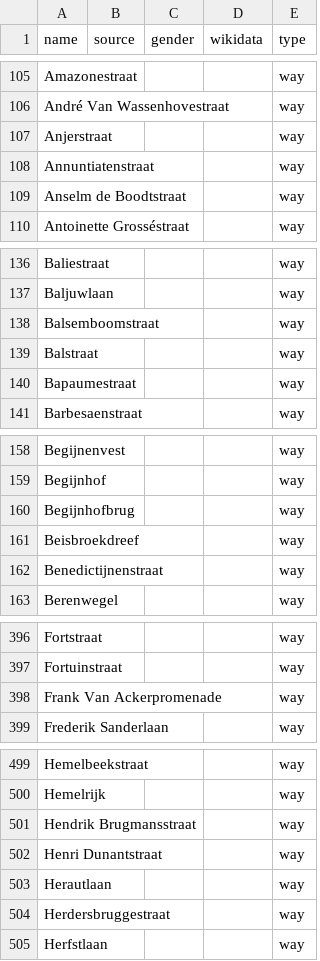
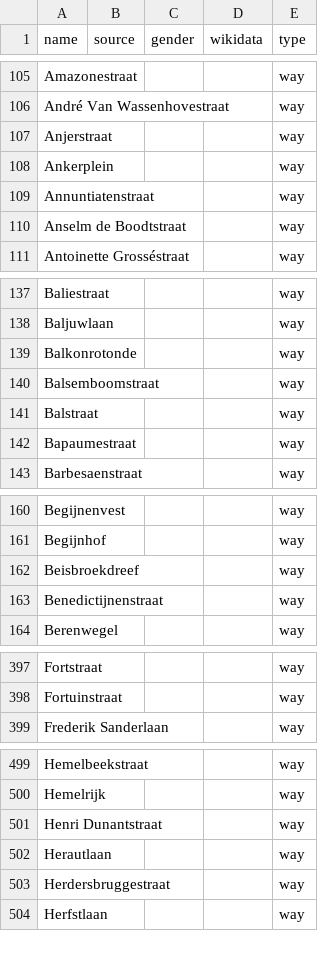
Before and after one commit to EqualStreetNames/equalstreetnames-brugge, a CSV file: data/other.csv, drawn as a sheet; only a part is shown, gaps mark what is left out; removed rows and columns are numbered as before the commit, all else as after; the diff covers the shown part only; the diff names each change by its address in the sheet, - before the commit and + after, or states it on an @@ line.

```diff
--- a/data/other.csv
+++ b/data/other.csv
+row 108: Ankerplein |  |  |  | way
+row 139: Balkonrotonde |  |  |  | way
-row 160: Begijnhofbrug |  |  |  | way
-row 398: Frank Van Ackerpromenade |  |  |  | way
-row 501: Hendrik Brugmansstraat |  |  |  | way
```
Also changed, not shown: 1 removed row elsewhere in this file, data/gender.csv, 2 other files.
